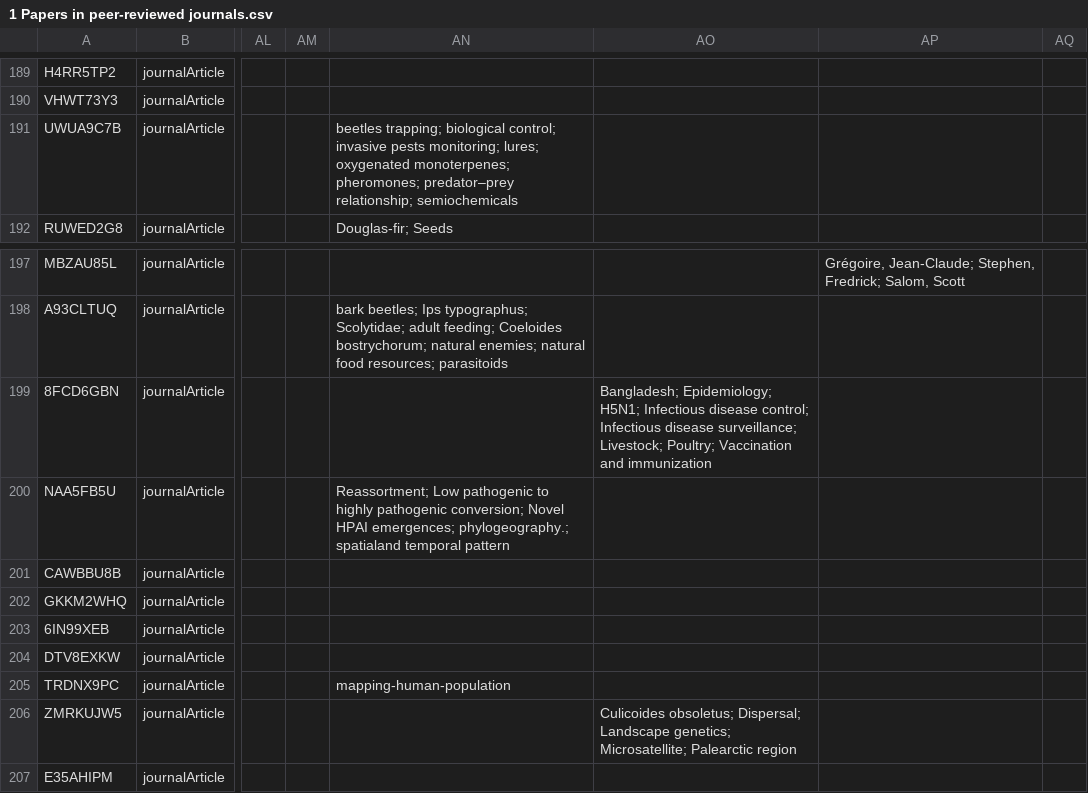
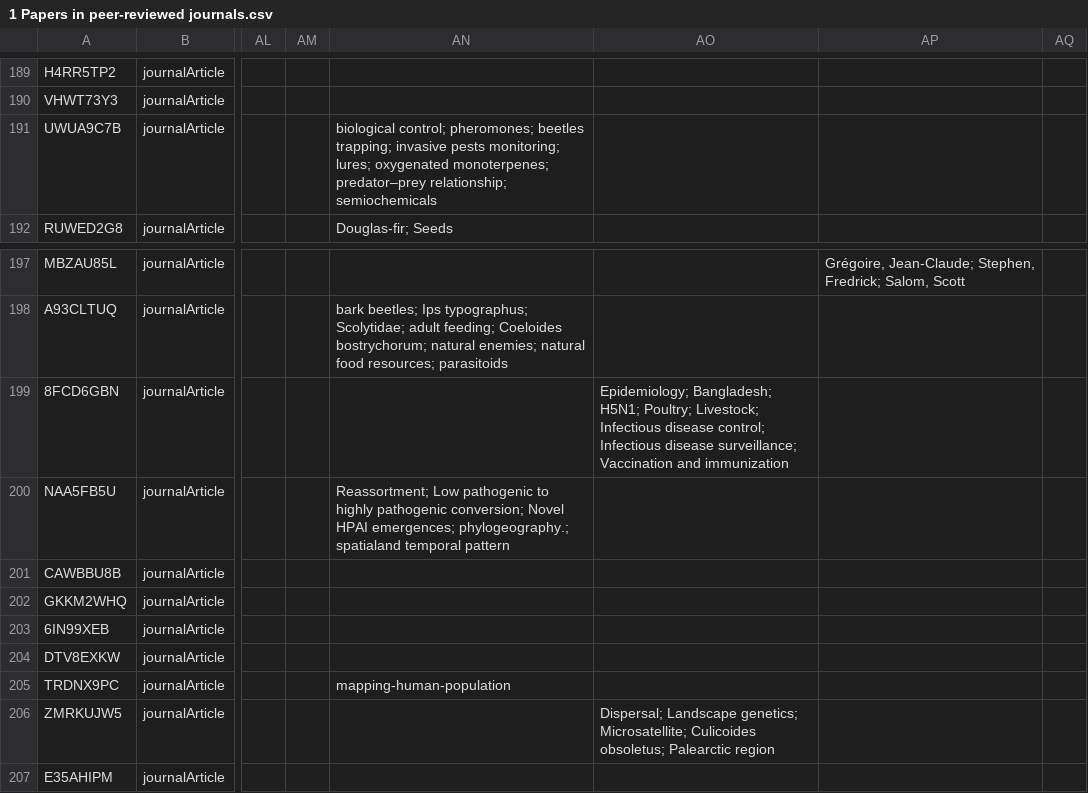
Before and after one commit to yannforget/spell-website, a CSV file: zotero/1 Papers in peer-reviewed journals.csv, drawn as a sheet; only a part is shown, gaps mark what is left out; the diff covers the shown part only; the diff names each change by its address in the sheet, - before the commit and + after, or states it on an @@ line.

```diff
--- a/zotero/1 Papers in peer-reviewed journals.csv
+++ b/zotero/1 Papers in peer-reviewed journals.csv
-AN191: beetles trapping; biological control; invasive pests monitoring; lures; oxygenated monoterpenes; pheromones; predator–prey relationship;…
+AN191: biological control; pheromones; beetles trapping; invasive pests monitoring; lures; oxygenated monoterpenes; predator–prey relationship;…
-AO199: Bangladesh; Epidemiology; H5N1; Infectious disease control; Infectious disease surveillance; Livestock; Poultry; Vaccination and…
+AO199: Epidemiology; Bangladesh; H5N1; Poultry; Livestock; Infectious disease control; Infectious disease surveillance; Vaccination and…
-AO206: Culicoides obsoletus; Dispersal; Landscape genetics; Microsatellite; Palearctic region
+AO206: Dispersal; Landscape genetics; Microsatellite; Culicoides obsoletus; Palearctic region
```
Also changed, not shown: 3 added rows, 1 removed row and 40 edited cells elsewhere in this file, 1 other file.
